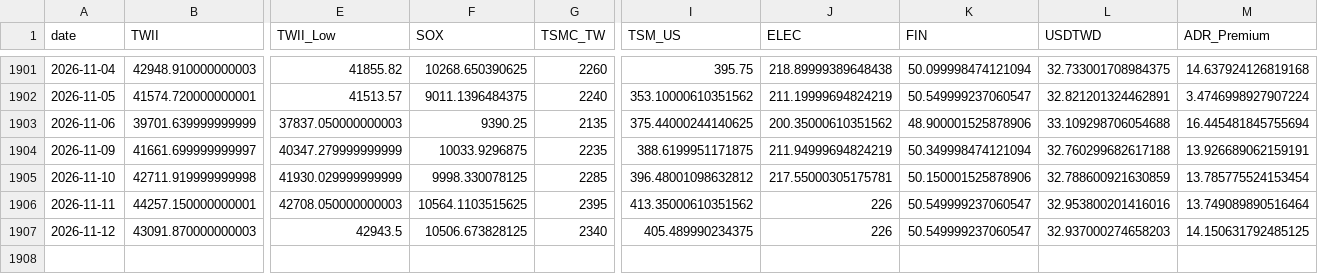
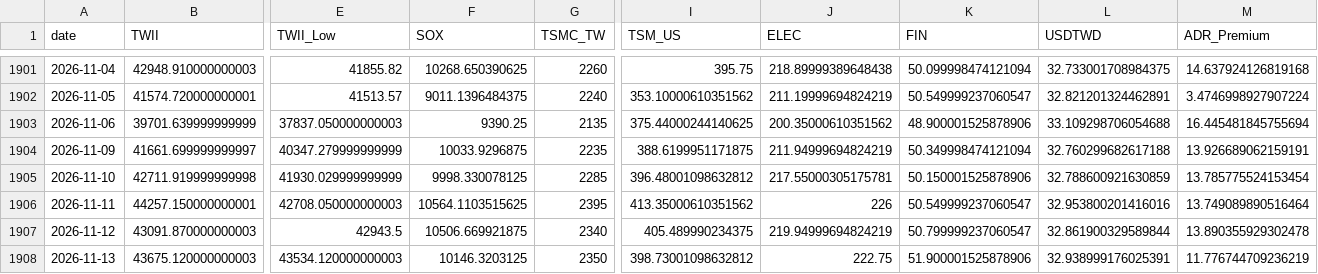
Before and after one commit to soldier86100-ai/TWII_STOCK, a CSV file: cache/market_data_cache.csv, drawn as a sheet; only a part is shown, gaps mark what is left out; rows hold the shown columns only; the diff names each change by its address in the sheet, - before the commit and + after, or states it on an @@ line.

```diff
--- a/cache/market_data_cache.csv
+++ b/cache/market_data_cache.csv
-F1907 (SOX): 10506.673828125
+F1907 (SOX): 10506.669921875
-J1907 (ELEC): 226
+J1907 (ELEC): 219.94999694824219
-K1907 (FIN): 50.549999237060547
+K1907 (FIN): 50.799999237060547
-L1907 (USDTWD): 32.937000274658203
+L1907 (USDTWD): 32.861900329589844
-M1907 (ADR_Premium): 14.150631792485125
+M1907 (ADR_Premium): 13.890355929302478
+row 1908: 2026-11-13 | 43675.120000000003 | 43534.120000000003 | 10146.3203125 | 2350 | 398.73001098632812 | 222.75 | 51.900001525878906 | 32.938999176025391 | 11.776744709236219
```
Also changed, not shown: cache/signal_cache.csv.
